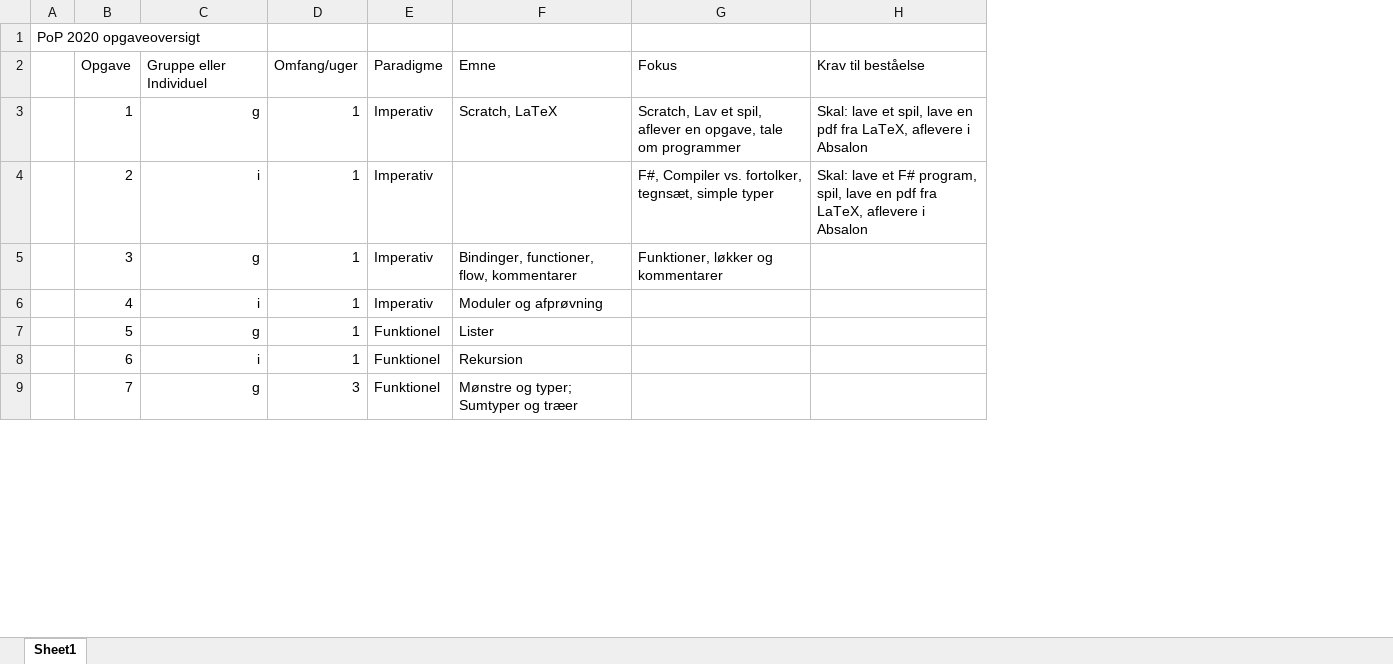
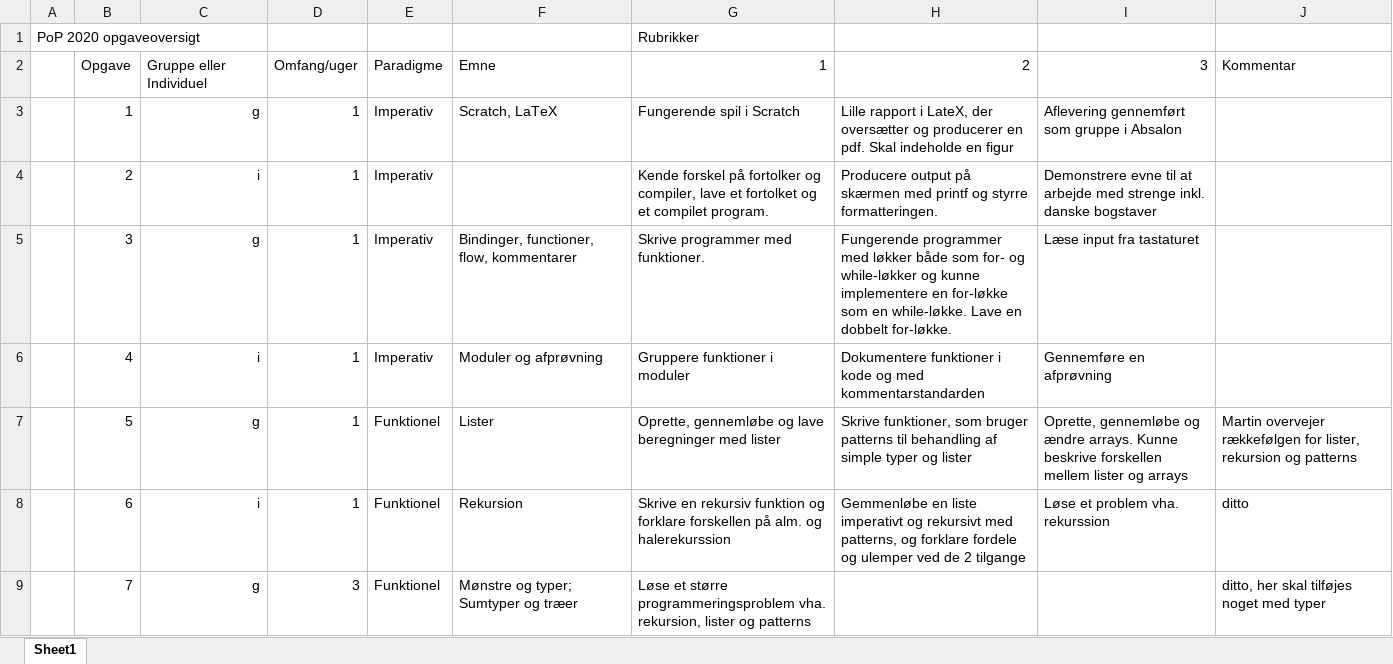
Before and after one commit to fisterloegsovs/pop22, an Excel workbook: exercises/2020-21/oversigt.xlsx, sheet Sheet1, drawn as a sheet; only a part is shown; values as stored, in another font and other column widths than the file's, no borders; removed rows and columns are numbered as before the commit, all else as after; the diff names each change by its address in the sheet, - before the commit and + after, or states it on an @@ line.

Commit message:
first try on rubrics

```diff
--- a/exercises/2020-21/oversigt.xlsx (sheet Sheet1)
+++ b/exercises/2020-21/oversigt.xlsx (sheet Sheet1)
-column G, rows 2-5: Fokus | Scratch, Lav et spil, aflever en opgave, tale om programmer | F#, Compiler vs. fortolker, tegnsæt, simple typer | Funktioner, løkker og kommentarer
-column H, rows 2-4: Krav til beståelse | Skal: lave et spil, lave en pdf fra LaTeX, aflevere i Absalon | Skal: lave et F# program, spil, lave en pdf fra LaTeX, aflevere i Absalon
+column G, rows 1-9: Rubrikker | 1 | Fungerende spil i Scratch | Kende forskel på fortolker og compiler, lave et fortolket og et compilet program. | Skrive programmer med funktioner. | Gruppere funktioner i moduler | Oprette, gennemløbe og lave beregninger med lister | Skrive en rekursiv funktion og forklare forskellen på alm. og halerekurssion | Løse et større programmeringsproblem vha. rekursion, lister og patterns
+column H, rows 2-8: 2 | Lille rapport i LateX, der oversætter og producerer en pdf. Skal indeholde en figur | Producere output på skærmen med printf og styrre formatteringen. | Fungerende programmer med løkker både som for- og while-løkker og kunne implementere en for-løkke som en while-løkke. Lave en dobbelt for-løkke. | Dokumentere funktioner i kode og med kommentarstandarden | Skrive funktioner, som bruger patterns til behandling af simple typer og lister | Gemmenløbe en liste imperativt og rekursivt med patterns, og forklare fordele og ulemper ved de 2 tilgange
+column I, rows 2-8: 3 | Aflevering gennemført som gruppe i Absalon | Demonstrere evne til at arbejde med strenge inkl. danske bogstaver | Læse input fra tastaturet | Gennemføre en afprøvning | Oprette, gennemløbe og ændre arrays. Kunne beskrive forskellen mellem lister og arrays | Løse et problem vha. rekurssion
+column J, rows 2-9: Kommentar |  |  |  |  | Martin overvejer rækkefølgen for lister, rekursion og patterns | ditto | ditto, her skal tilføjes noget med typer
```
